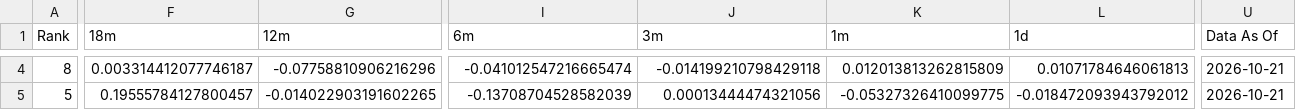
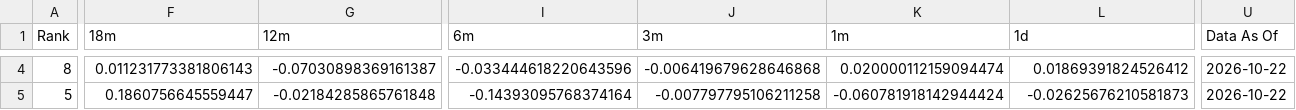
Before and after one commit to DarkMoonv1/NEFTy, a CSV file: Survivor_LATEST.csv, drawn as a sheet; only a part is shown, gaps mark what is left out; the diff covers the shown part only; the diff names each change by its address in the sheet, - before the commit and + after, or states it on an @@ line.

```diff
--- a/Survivor_LATEST.csv
+++ b/Survivor_LATEST.csv
-F4 (18m): 0.003314412077746187
+F4 (18m): 0.011231773381806143
-G4 (12m): -0.07758810906216296
+G4 (12m): -0.07030898369161387
-I4 (6m): -0.041012547216665474
+I4 (6m): -0.033444618220643596
-J4 (3m): -0.014199210798429118
+J4 (3m): -0.006419679628646868
-K4 (1m): 0.012013813262815809
+K4 (1m): 0.020000112159094474
-L4 (1d): 0.01071784646061813
+L4 (1d): 0.01869391824526412
-U4:U5 (Data As Of): 2026-10-21
+U4:U5 (Data As Of): 2026-10-22
-F5 (18m): 0.19555784127800457
+F5 (18m): 0.1860756645559447
-G5 (12m): -0.014022903191602265
+G5 (12m): -0.02184285865761848
-I5 (6m): -0.13708704528582039
+I5 (6m): -0.14393095768374164
-J5 (3m): 0.00013444474321056
+J5 (3m): -0.007797795106211258
-K5 (1m): -0.05327326410099775
+K5 (1m): -0.060781918142944424
-L5 (1d): -0.018472093943792012
+L5 (1d): -0.02625676210581873
```
Also changed, not shown: 137 edited cells elsewhere in this file.
